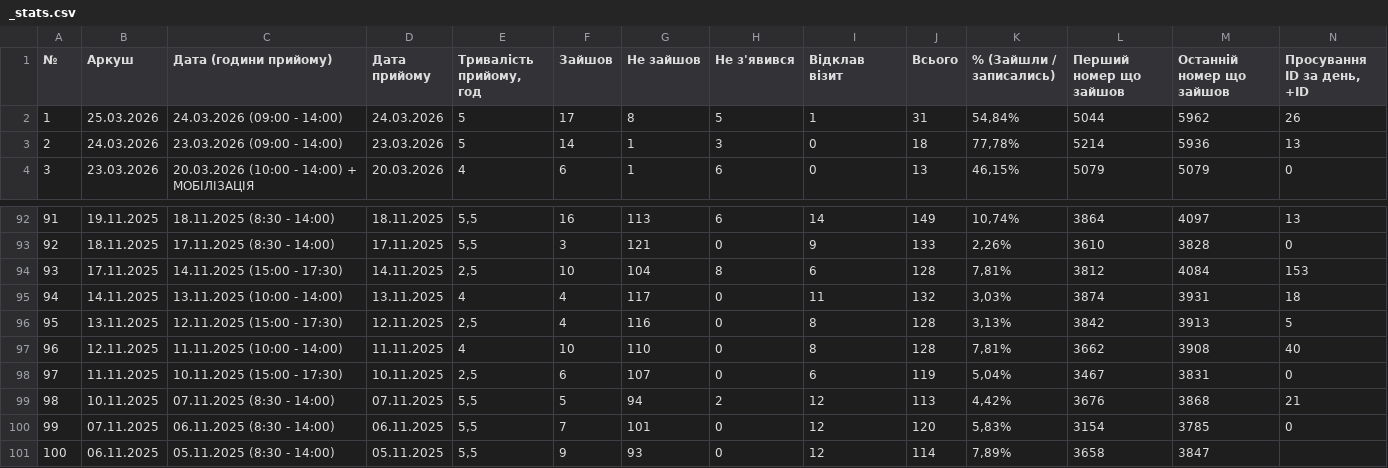
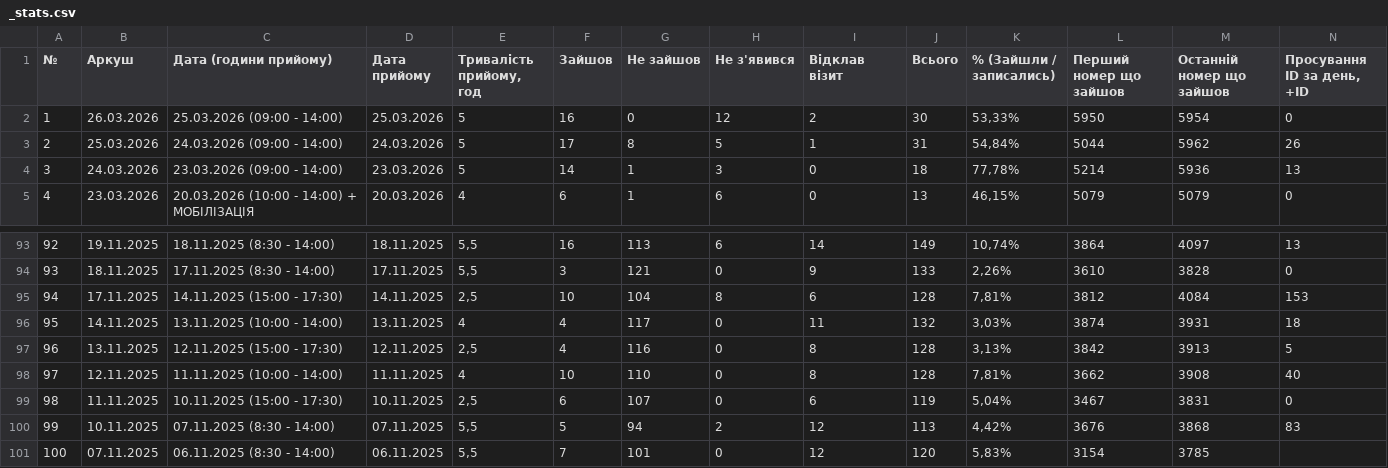
Before and after one commit to zbstof/vlk-zakrevskoho, a CSV file: daily_sheets_cache/_stats.csv, drawn as a sheet; only a part is shown, gaps mark what is left out; removed rows and columns are numbered as before the commit, all else as after; rows hold the shown columns only; the diff names each change by its address in the sheet, - before the commit and + after, or states it on an @@ line.

```diff
--- a/daily_sheets_cache/_stats.csv
+++ b/daily_sheets_cache/_stats.csv
+row 2: 1 | 26.03.2026 | 25.03.2026 (09:00 - 14:00) | 25.03.2026 | 5 | 16 | 0 | 12 | 2 | 30 | 53,33% | 5950 | 5954 | 0
@@ column A (№) renumbered between rows 3 and 101 @@
-N100 (Просування ID за день, +ID): 21
+N100 (Просування ID за день, +ID): 83
-N101 (Просування ID за день, +ID): 0
+N101 (Просування ID за день, +ID): (empty)
-row 101: 100 | 06.11.2025 | 05.11.2025 (8:30 - 14:00) | 05.11.2025 | 5,5 | 9 | 93 | 0 | 12 | 114 | 7,89% | 3658 | 3847
```
Also changed, not shown: 2 other files.
